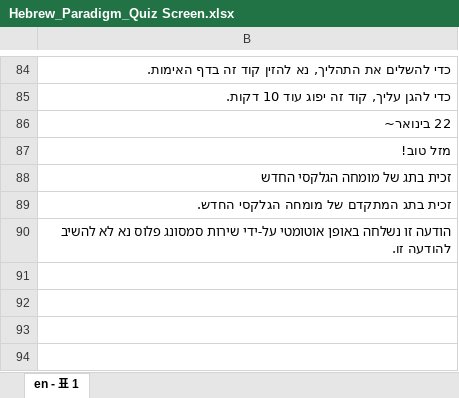
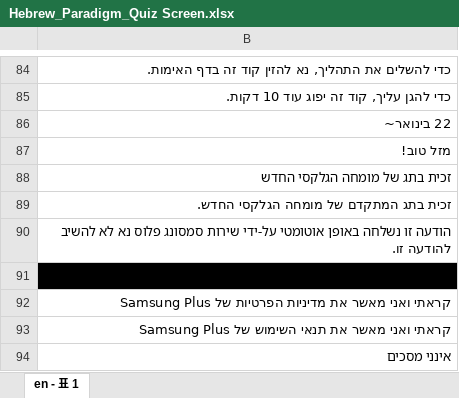
Before and after one commit to jaerinjaerin/S-Certification-Gamification, an Excel workbook: upload_seed_data/data/messages/xlsxs/Hebrew_Paradigm_Quiz Screen.xlsx, sheet en - 표 1, drawn as a sheet; only a part is shown, gaps mark what is left out; values as stored, in another font and other column widths than the file's, no borders; charts and pictures not drawn; the diff names each change by its address in the sheet, - before the commit and + after, or states it on an @@ line.

```diff
--- a/upload_seed_data/data/messages/xlsxs/Hebrew_Paradigm_Quiz Screen.xlsx (sheet en - 표 1)
+++ b/upload_seed_data/data/messages/xlsxs/Hebrew_Paradigm_Quiz Screen.xlsx (sheet en - 표 1)
+row 91: (empty)
+row 92: קראתי ואני מאשר את מדיניות הפרטיות של Samsung Plus
+row 93: קראתי ואני מאשר את תנאי השימוש של Samsung Plus
+row 94: אינני מסכים
```
Also changed, not shown: charts or pictures, upload_seed_data/data/messages/xlsxs/Arabic(MENA)_Paradigm_Quiz Screen.xlsx, upload_seed_data/data/messages/xlsxs/English_Paradigm_Quiz Screen_SEAU.xlsx, 29 other files.
